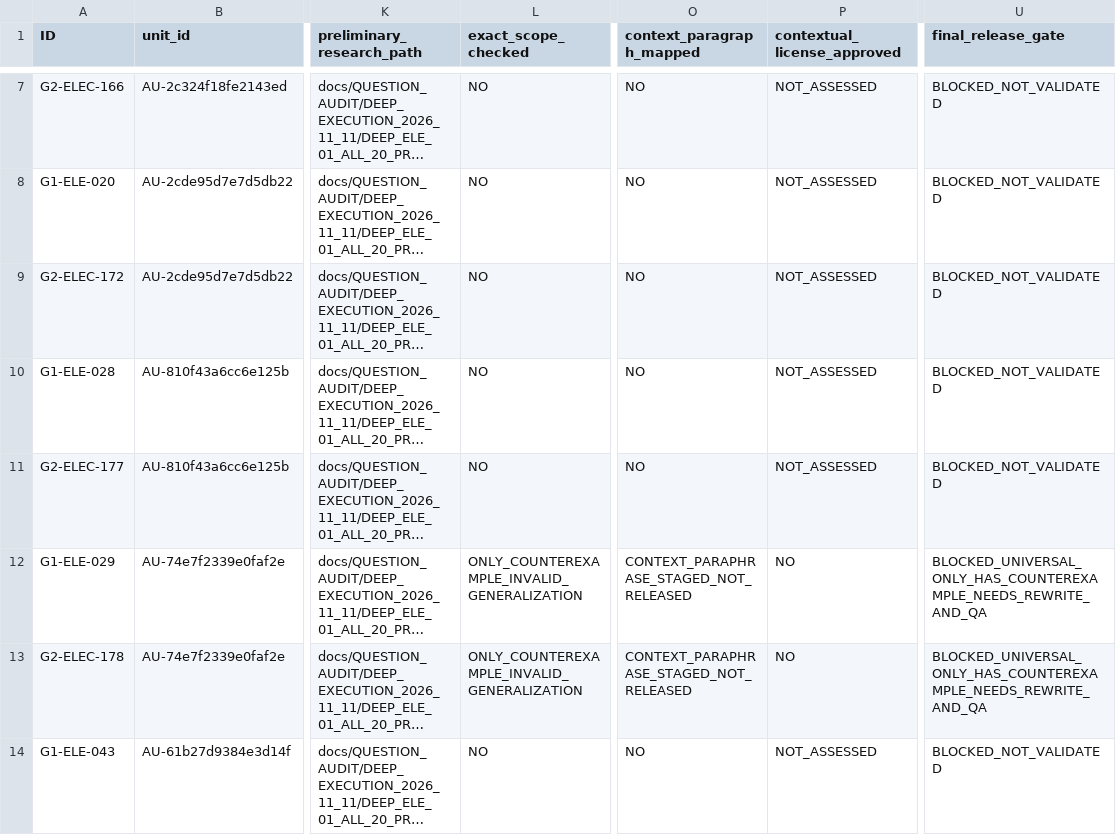
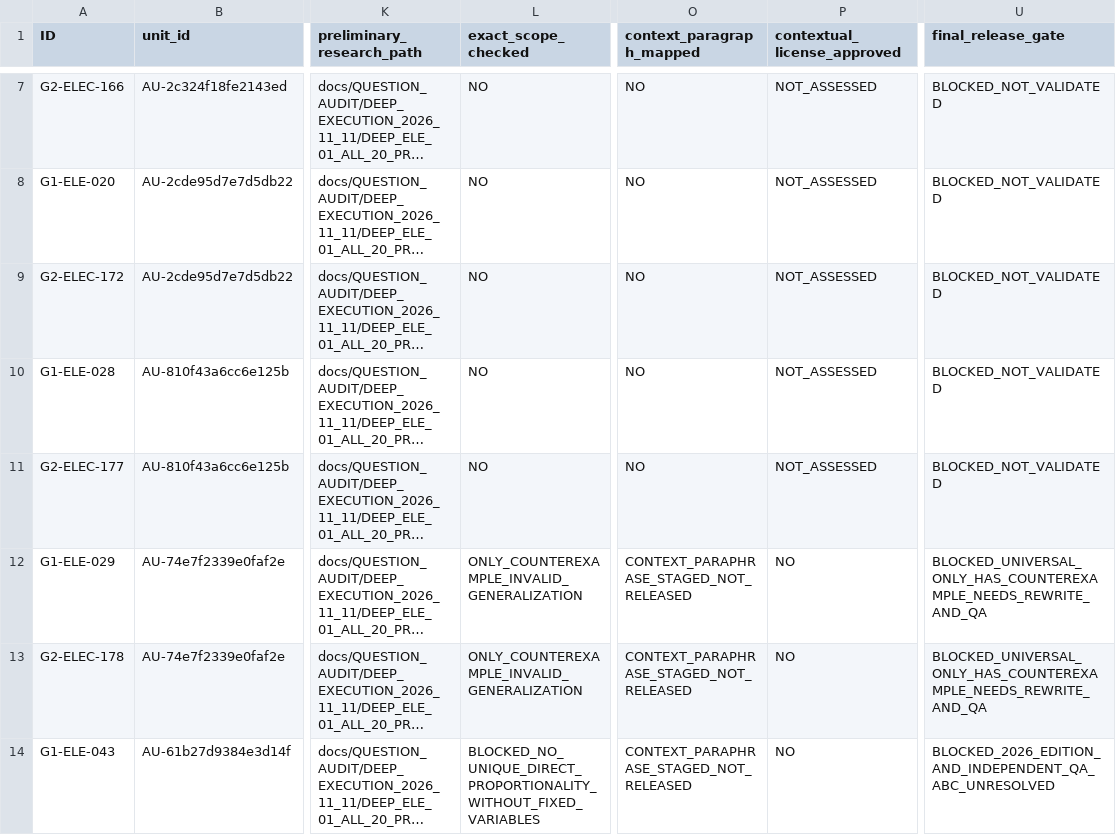
Before and after one commit to AcoBenny/ANRE_Trainer, a CSV file: docs/QUESTION_AUDIT/INTEGRATED_ADJUDICATION_2026_11_13/GRADE_RELEASE_LEDGER_822.csv, drawn as a sheet; only a part is shown, gaps mark what is left out; long unchanged cells end in …; the diff covers the shown part only; the diff names each change by its address in the sheet, - before the commit and + after, or states it on an @@ line.

Commit message:
docs(anre): stage 4 more P0 grade release gates, no source/key signoff

```diff
--- a/docs/QUESTION_AUDIT/INTEGRATED_ADJUDICATION_2026_11_13/GRADE_RELEASE_LEDGER_822.csv
+++ b/docs/QUESTION_AUDIT/INTEGRATED_ADJUDICATION_2026_11_13/GRADE_RELEASE_LEDGER_822.csv
-L14 (exact_scope_checked): NO
+L14 (exact_scope_checked): BLOCKED_NO_UNIQUE_DIRECT_PROPORTIONALITY_WITHOUT_FIXED_VARIABLES
-O14 (context_paragraph_mapped): NO
+O14 (context_paragraph_mapped): CONTEXT_PARAPHRASE_STAGED_NOT_RELEASED
-P14 (contextual_license_approved): NOT_ASSESSED
+P14 (contextual_license_approved): NO
-U14 (final_release_gate): BLOCKED_NOT_VALIDATED
+U14 (final_release_gate): BLOCKED_2026_EDITION_AND_INDEPENDENT_QA_ABC_UNRESOLVED
```
Also changed, not shown: 14 edited cells elsewhere in this file.
